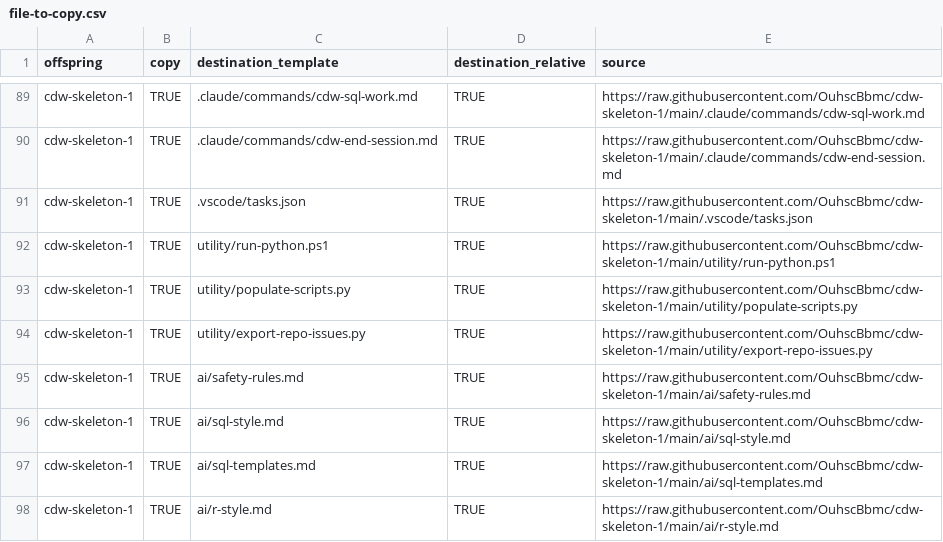
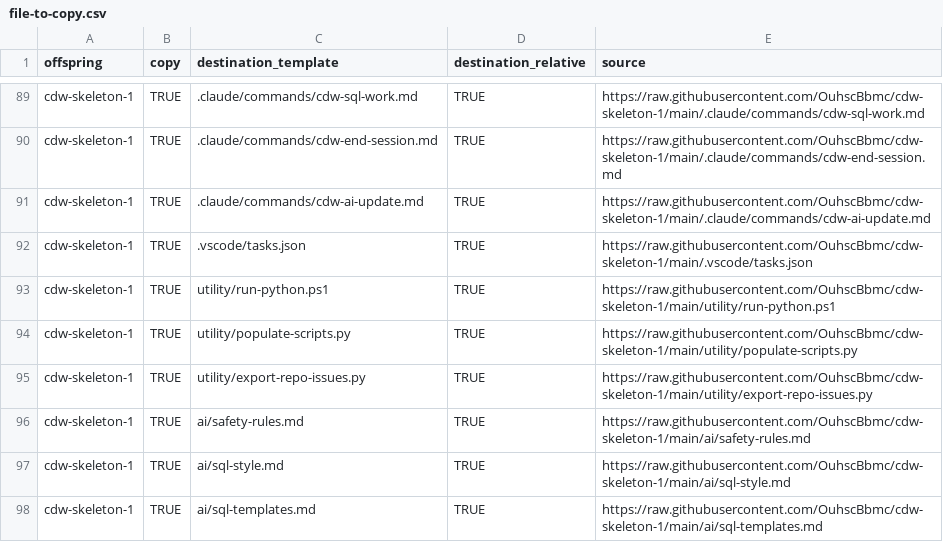
Before and after one commit to OuhscBbmc/pluripotent, a CSV file: inst/metadata/file-to-copy.csv, drawn as a sheet; only a part is shown, gaps mark what is left out; the shorter side is filled out with more unchanged rows; the diff names each change by its address in the sheet, - before the commit and + after, or states it on an @@ line.

```diff
--- a/inst/metadata/file-to-copy.csv
+++ b/inst/metadata/file-to-copy.csv
+row 91: cdw-skeleton-1 | TRUE | .claude/commands/cdw-ai-update.md | TRUE | https://raw.githubusercontent.com/OuhscBbmc/cdw-skeleton-1/main/.claude/commands/cdw-ai-update.md
```
